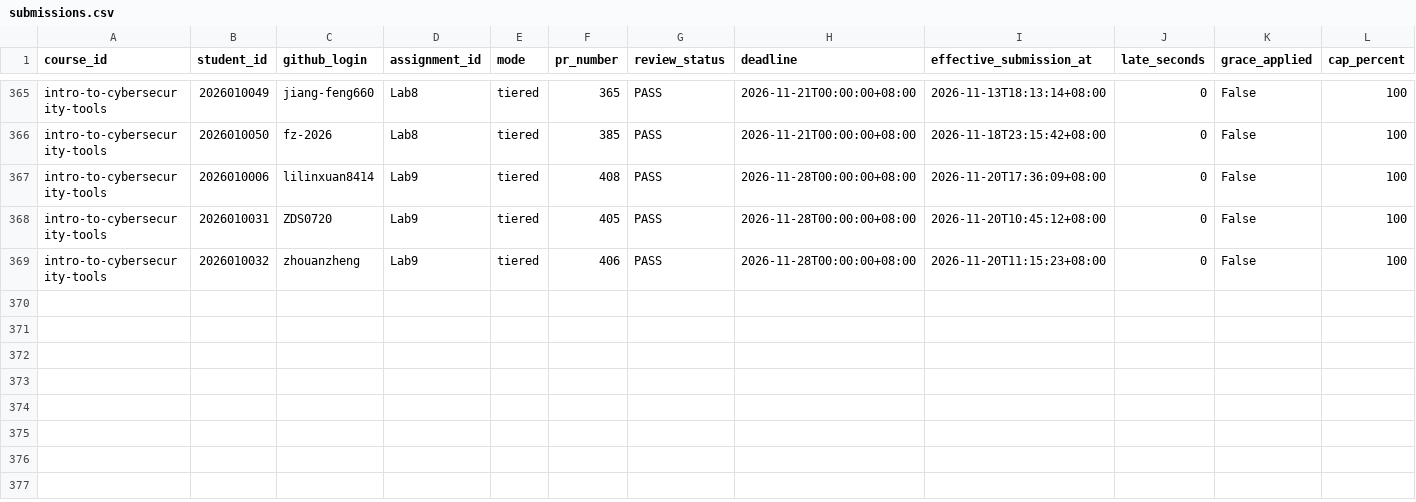
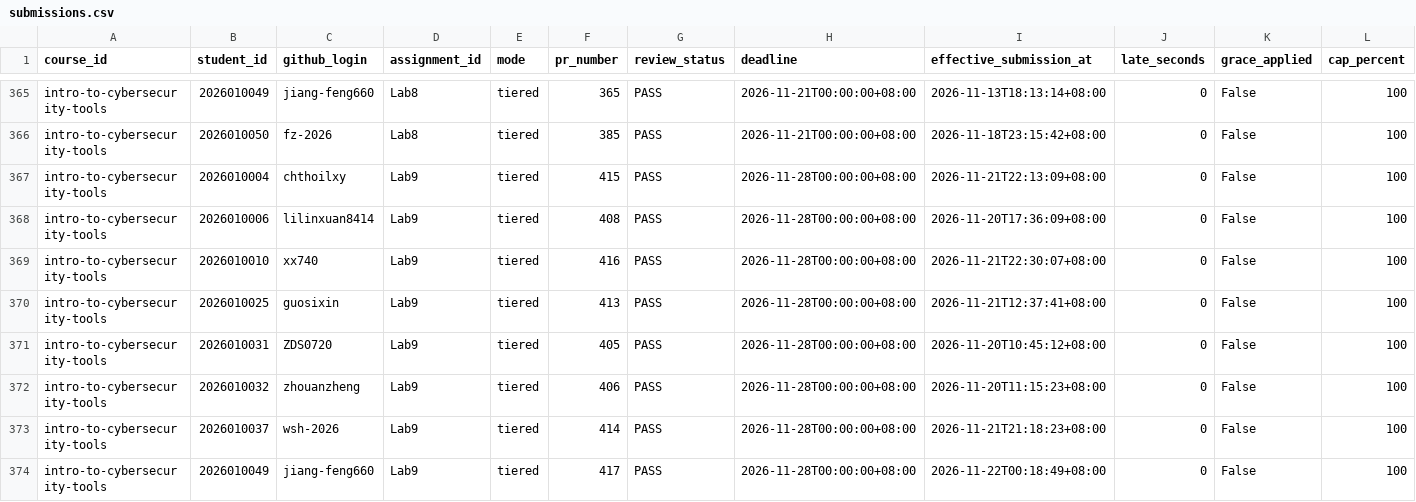
Before and after one commit to LiuXiYing/IntroToCybersecurityTools, a CSV file: reports/submissions.csv, drawn as a sheet; only a part is shown, gaps mark what is left out; rows hold the shown columns only; the diff names each change by its address in the sheet, - before the commit and + after, or states it on an @@ line.

```diff
--- a/reports/submissions.csv
+++ b/reports/submissions.csv
+row 367: intro-to-cybersecurity-tools | 2026010004 | chthoilxy | Lab9 | tiered | 415 | PASS | 2026-11-28T00:00:00+08:00 | 2026-11-21T22:13:09+08:00 | 0 | False | 100
+row 369: intro-to-cybersecurity-tools | 2026010010 | xx740 | Lab9 | tiered | 416 | PASS | 2026-11-28T00:00:00+08:00 | 2026-11-21T22:30:07+08:00 | 0 | False | 100
+row 370: intro-to-cybersecurity-tools | 2026010025 | guosixin | Lab9 | tiered | 413 | PASS | 2026-11-28T00:00:00+08:00 | 2026-11-21T12:37:41+08:00 | 0 | False | 100
+row 373: intro-to-cybersecurity-tools | 2026010037 | wsh-2026 | Lab9 | tiered | 414 | PASS | 2026-11-28T00:00:00+08:00 | 2026-11-21T21:18:23+08:00 | 0 | False | 100
+row 374: intro-to-cybersecurity-tools | 2026010049 | jiang-feng660 | Lab9 | tiered | 417 | PASS | 2026-11-28T00:00:00+08:00 | 2026-11-22T00:18:49+08:00 | 0 | False | 100
```
